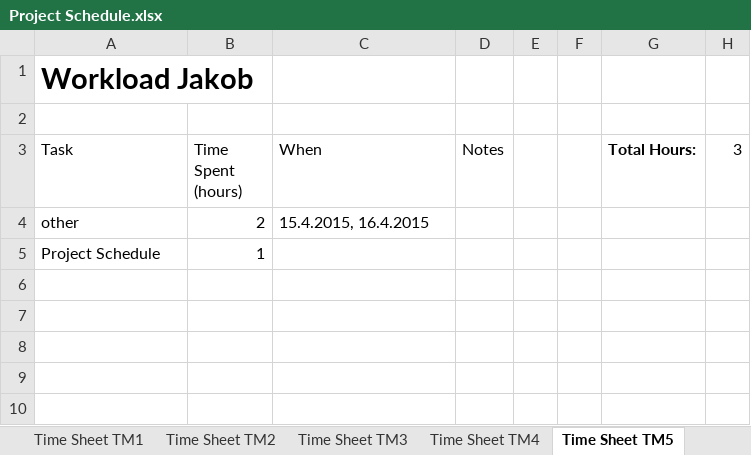
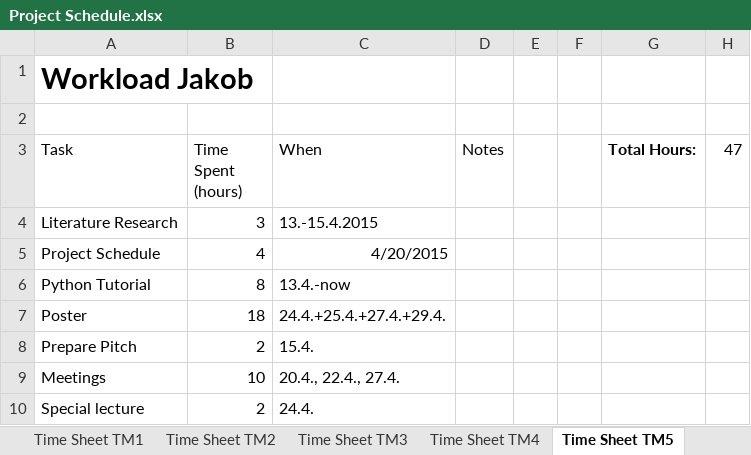
Before and after one commit to heidekrueger/CaseStudiesMachineLearning, an Excel workbook: Project Schedule.xlsx, sheet Time Sheet TM5, drawn as a sheet; values as stored, in another font and other column widths than the file's, no borders; table styles not drawn; removed rows and columns are numbered as before the commit, all else as after; the diff names each change by its address in the sheet, - before the commit and + after, or states it on an @@ line.

Commit message:
Jakob's Project Schedule

```diff
--- a/Project Schedule.xlsx (sheet Time Sheet TM5)
+++ b/Project Schedule.xlsx (sheet Time Sheet TM5)
-H3: 3
+H3: 47
-row 4: other | 2 | 15.4.2015, 16.4.2015
+row 4: Literature Research | 3 | 13.-15.4.2015
-B5 (Time Spent (hours)): 1
+B5 (Time Spent (hours)): 4
-C5 (When): (empty)
+C5 (When): 4/20/2015
+row 6: Python Tutorial | 8 | 13.4.-now
+row 7: Poster | 18 | 24.4.+25.4.+27.4.+29.4.
+row 8: Prepare Pitch | 2 | 15.4.
+row 9: Meetings | 10 | 20.4., 22.4., 27.4.
+row 10: Special lecture | 2 | 24.4.
```
